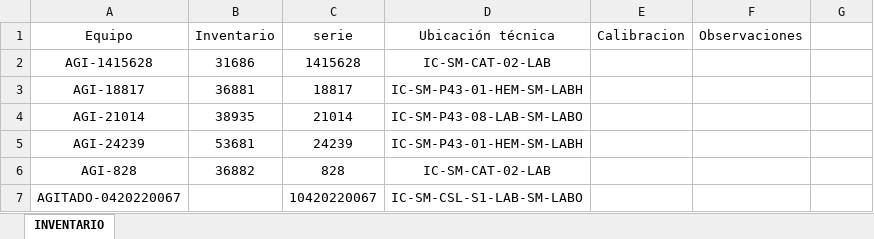
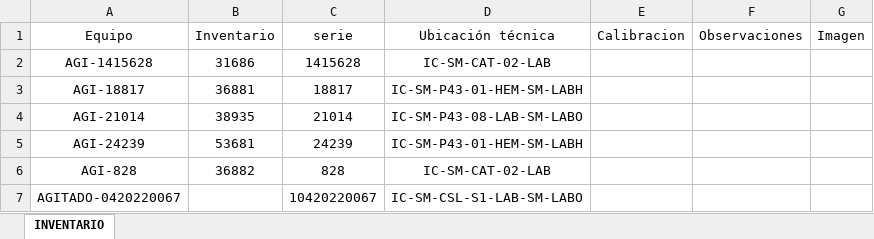
Before and after one commit to henrysalinas1985-source/eqquipos, an Excel workbook: Inventario .xlsx, sheet INVENTARIO, drawn as a sheet; only a part is shown; values as stored, in another font and other column widths than the file's, no borders; table styles not drawn; the diff names each change by its address in the sheet, - before the commit and + after, or states it on an @@ line.

```diff
--- a/Inventario .xlsx (sheet INVENTARIO)
+++ b/Inventario .xlsx (sheet INVENTARIO)
-G1: (empty)
+G1: Imagen
```
Also changed, not shown: 4 other files.
